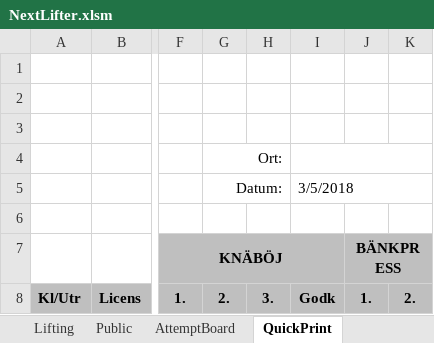
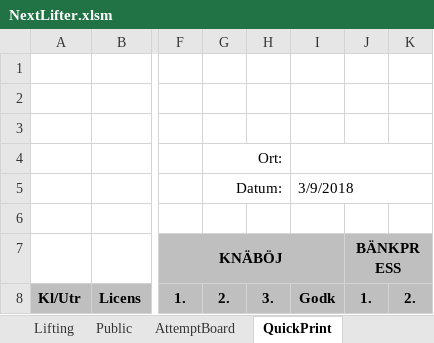
Before and after one commit to TianfuYun/NextLifter, an Excel workbook: NextLifter.xlsm, sheet QuickPrint, drawn as a sheet; only a part is shown, gaps mark what is left out; values as stored, in another font and other column widths than the file's, no borders; charts and pictures not drawn; the diff names each change by its address in the sheet, - before the commit and + after, or states it on an @@ line.

```diff
--- a/NextLifter.xlsm (sheet QuickPrint)
+++ b/NextLifter.xlsm (sheet QuickPrint)
-I5: 3/5/2018
+I5: 3/9/2018
```
Also changed, not shown: sheet Public, sheet Lifting, sheet ContestResults, formulas that keep their value, hidden cells, charts or pictures.
